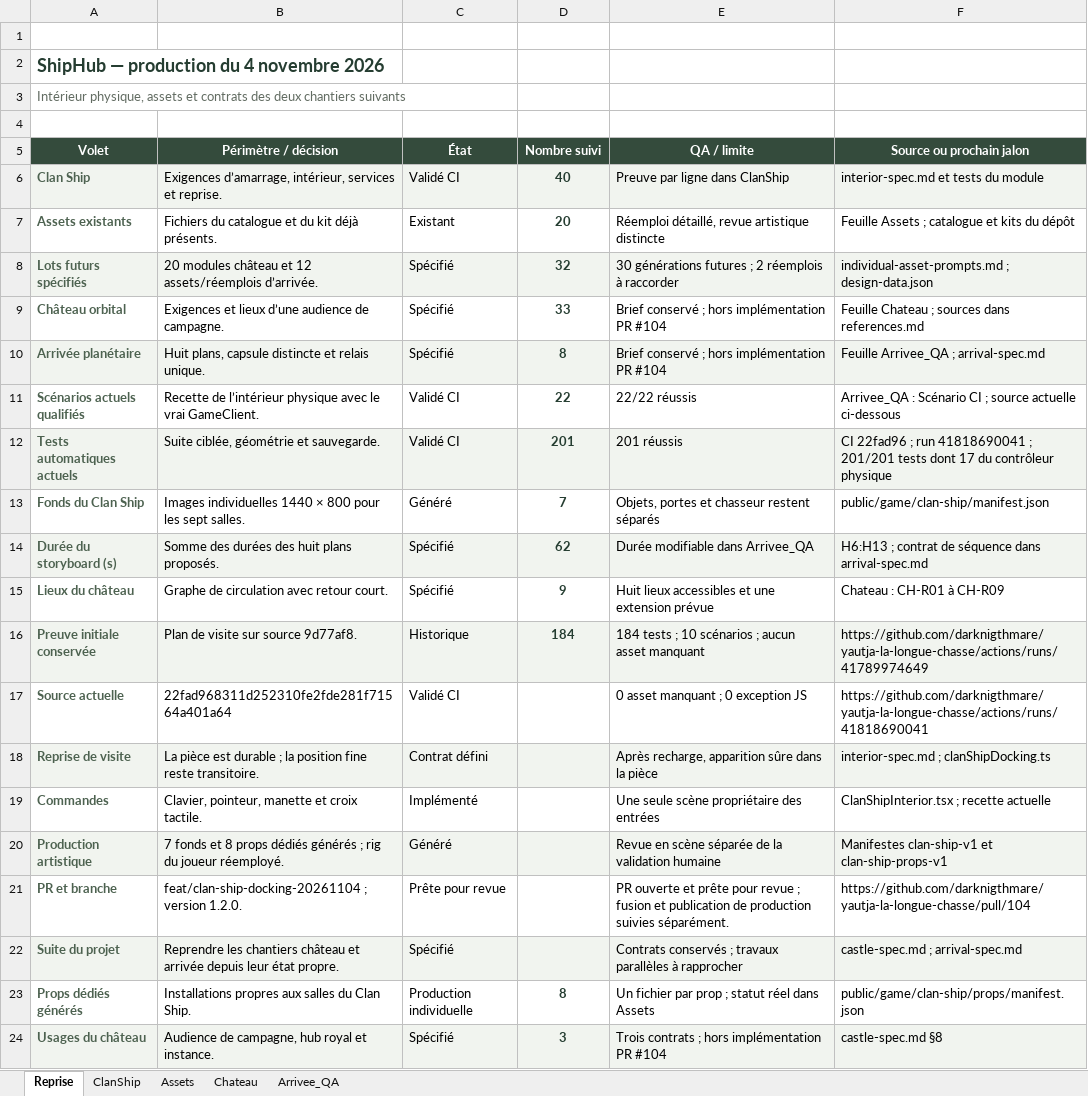
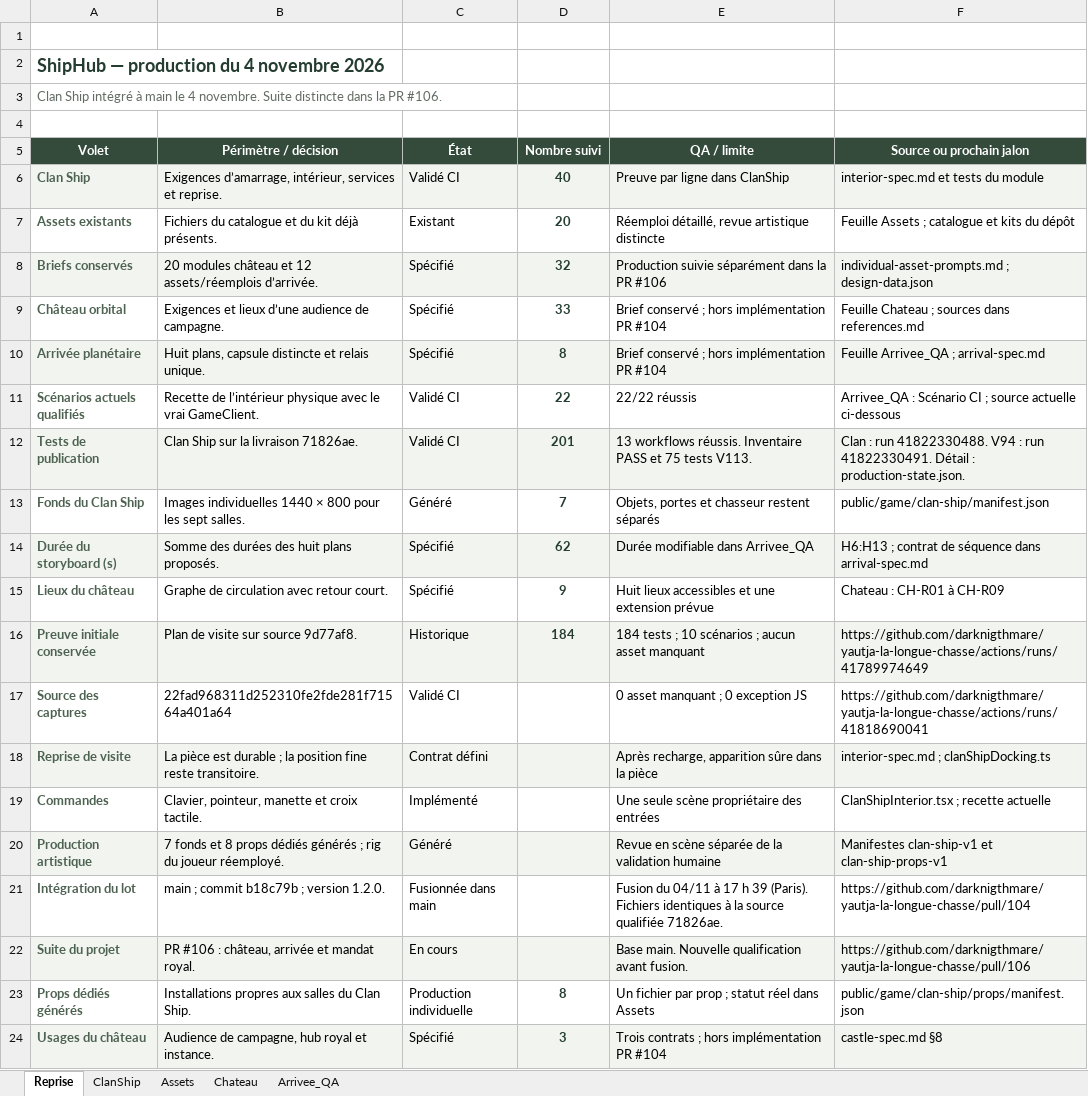
Before and after one commit to darknigthmare/yautja-la-longue-chasse, an Excel workbook: production/clan-ship-20261104/shiphub-reprise-20261104.xlsx, sheet Reprise, drawn as a sheet; values as stored, in another font and other column widths than the file's, no borders; removed rows and columns are numbered as before the commit, all else as after; the diff names each change by its address in the sheet, - before the commit and + after, or states it on an @@ line.

Commit message:
docs(clan): record the validated merge and preserve the exact evidence

```diff
--- a/production/clan-ship-20261104/shiphub-reprise-20261104.xlsx (sheet Reprise)
+++ b/production/clan-ship-20261104/shiphub-reprise-20261104.xlsx (sheet Reprise)
-A3 (Volet): Intérieur physique, assets et contrats des deux chantiers suivants
+A3 (Volet): Clan Ship intégré à main le 4 novembre. Suite distincte dans la PR #106.
-A8 (Volet): Lots futurs spécifiés
+A8 (Volet): Briefs conservés
-E8 (QA / limite): 30 générations futures ; 2 réemplois à raccorder
+E8 (QA / limite): Production suivie séparément dans la PR #106
-row 12: Tests automatiques actuels | Suite ciblée, géométrie et sauvegarde. | Validé CI | 201 | 201 réussis | CI 22fad96 ; run 41818690041 ; 201/201 tests dont 17 du contrôleur physique
+row 12: Tests de publication | Clan Ship sur la livraison 71826ae. | Validé CI | 201 | 13 workflows réussis. Inventaire PASS et 75 tests V113. | Clan : run 41822330488. V94 : run 41822330491. Détail : production-state.json.
-A17 (Volet): Source actuelle
+A17 (Volet): Source des captures
-row 21: PR et branche | feat/clan-ship-docking-20261104 ; version 1.2.0. | Prête pour revue |  | PR ouverte et prête pour revue ; fusion et publication de production suivies séparément. | https://github.com/darknigthmare/yautja-la-longue-chasse/pull/104
+row 21: Intégration du lot | main ; commit b18c79b ; version 1.2.0. | Fusionnée dans main |  | Fusion du 04/11 à 17 h 39 (Paris). Fichiers identiques à la source qualifiée 71826ae. | https://github.com/darknigthmare/yautja-la-longue-chasse/pull/104
-B22 (Périmètre / décision): Reprendre les chantiers château et arrivée depuis leur état propre.
+B22 (Périmètre / décision): PR #106 : château, arrivée et mandat royal.
-C22 (État): Spécifié
+C22 (État): En cours
-E22 (QA / limite): Contrats conservés ; travaux parallèles à rapprocher
+E22 (QA / limite): Base main. Nouvelle qualification avant fusion.
-F22 (Source ou prochain jalon): castle-spec.md ; arrival-spec.md
+F22 (Source ou prochain jalon): https://github.com/darknigthmare/yautja-la-longue-chasse/pull/106
```
Also changed, not shown: 5 other files.
